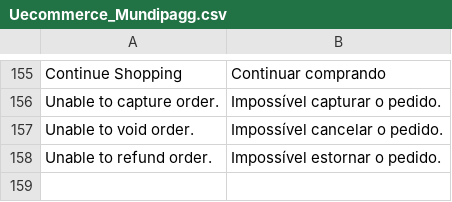
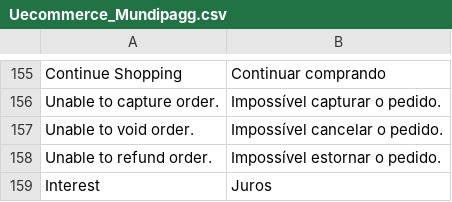
Before and after one commit to rorteg/rafaelmage, a CSV file: app/locale/pt_BR/Uecommerce_Mundipagg.csv, drawn as a sheet; only a part is shown, gaps mark what is left out; the diff names each change by its address in the sheet, - before the commit and + after, or states it on an @@ line.

```diff
--- a/app/locale/pt_BR/Uecommerce_Mundipagg.csv
+++ b/app/locale/pt_BR/Uecommerce_Mundipagg.csv
+row 159: Interest | Juros
```
Also changed, not shown: app/locale/en_US/Uecommerce_Mundipagg.csv, 7 other files.
